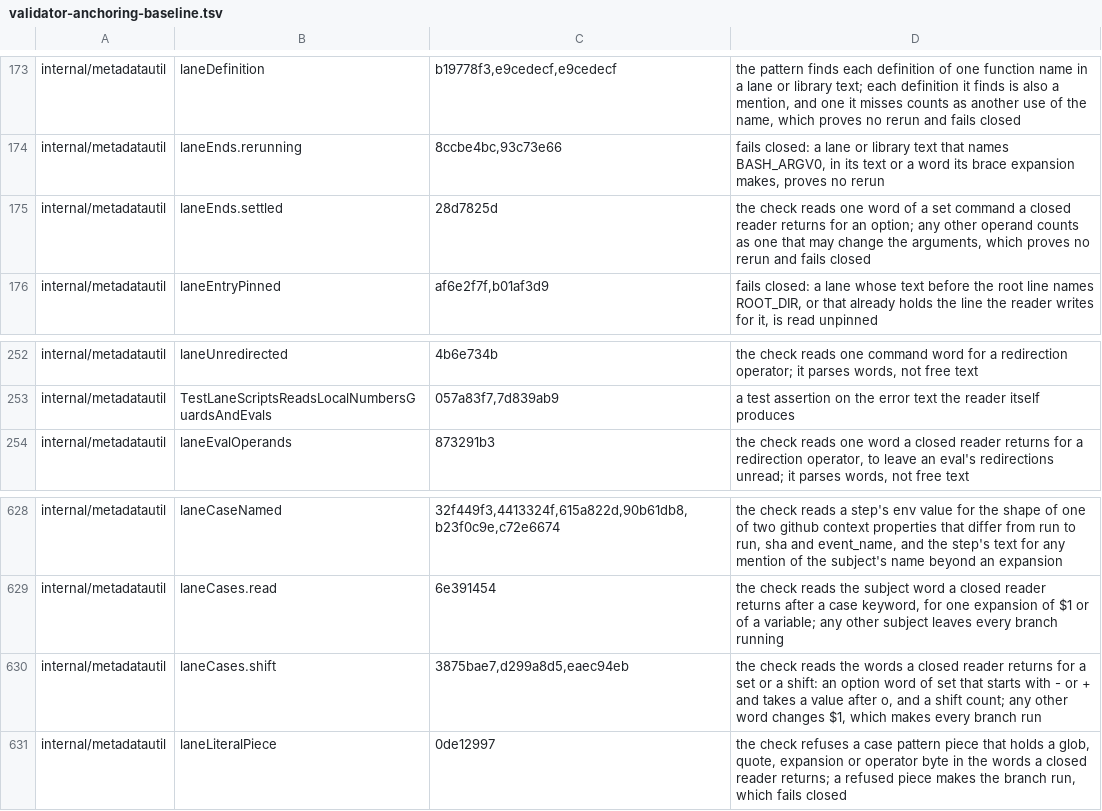
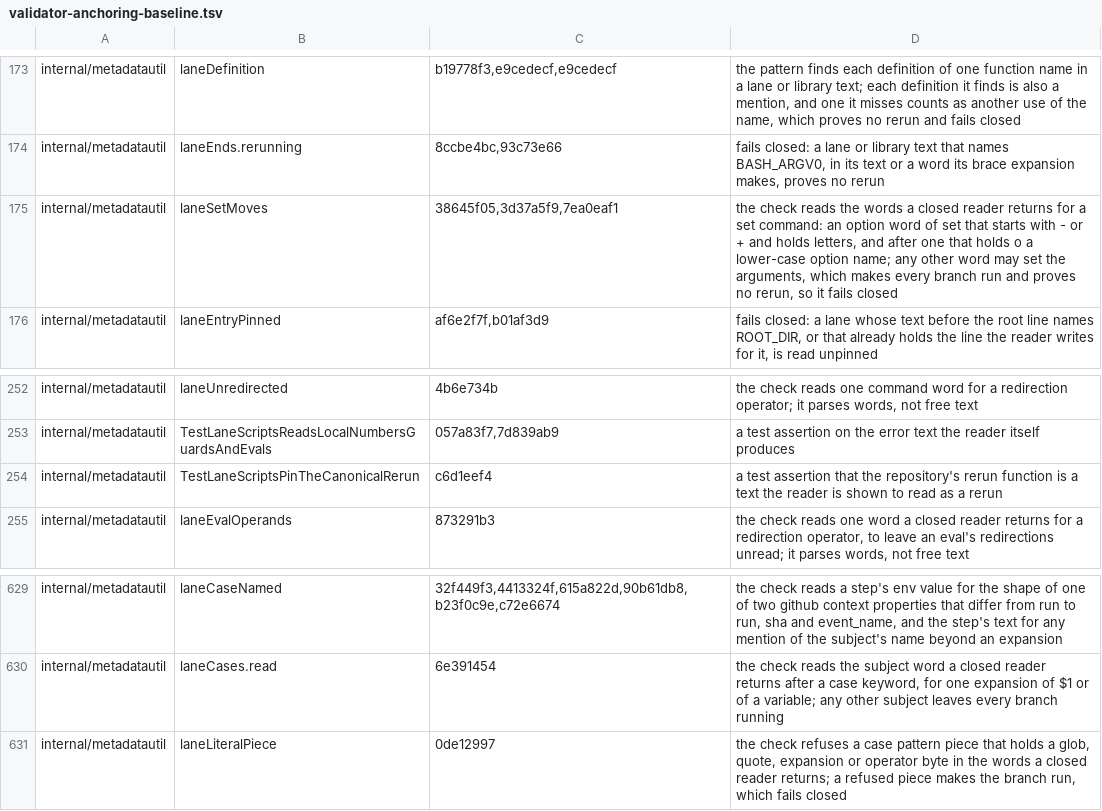
Before and after one commit to omkhar/workcell, a TSV file: policy/validator-anchoring-baseline.tsv, drawn as a sheet; only a part is shown, gaps mark what is left out.

```diff
--- a/policy/validator-anchoring-baseline.tsv
+++ b/policy/validator-anchoring-baseline.tsv
@@ -174,3 +174,3 @@ internal/metadatautil	laneDefinition	b19778f3,e9cedecf,e9cedecf	the pattern find
 internal/metadatautil	laneEnds.rerunning	8ccbe4bc,93c73e66	fails closed: a lane or library text that names BASH_ARGV0, in its text or a word its brace expansion makes, proves no rerun
-internal/metadatautil	laneEnds.settled	28d7825d	the check reads one word of a set command a closed reader returns for an option; any other operand counts as one that may change the arguments, which proves no rerun and fails closed
+internal/metadatautil	laneSetMoves	38645f05,3d37a5f9,7ea0eaf1	the check reads the words a closed reader returns for a set command: an option word of set that starts with - or + and holds letters, and after one that holds o a lower-case option name; any other word may set the arguments, which makes every branch run and proves no rerun, so it fails closed
 internal/metadatautil	laneEntryPinned	af6e2f7f,b01af3d9	fails closed: a lane whose text before the root line names ROOT_DIR, or that already holds the line the reader writes for it, is read unpinned
@@ -253,2 +253,3 @@ internal/metadatautil	laneUnredirected	4b6e734b	the check reads one command word
 internal/metadatautil	TestLaneScriptsReadsLocalNumbersGuardsAndEvals	057a83f7,7d839ab9	a test assertion on the error text the reader itself produces
+internal/metadatautil	TestLaneScriptsPinTheCanonicalRerun	c6d1eef4	a test assertion that the repository's rerun function is a text the reader is shown to read as a rerun
 internal/metadatautil	laneEvalOperands	873291b3	the check reads one word a closed reader returns for a redirection operator, to leave an eval's redirections unread; it parses words, not free text
@@ -629,3 +630,2 @@ internal/metadatautil	laneCaseNamed	32f449f3,4413324f,615a822d,90b61db8,b23f0c9e
 internal/metadatautil	laneCases.read	6e391454	the check reads the subject word a closed reader returns after a case keyword, for one expansion of $1 or of a variable; any other subject leaves every branch running
-internal/metadatautil	laneCases.shift	3875bae7,d299a8d5,eaec94eb	the check reads the words a closed reader returns for a set or a shift: an option word of set that starts with - or + and takes a value after o, and a shift count; any other word changes $1, which makes every branch run
 internal/metadatautil	laneLiteralPiece	0de12997	the check refuses a case pattern piece that holds a glob, quote, expansion or operator byte in the words a closed reader returns; a refused piece makes the branch run, which fails closed
```
Also changed, not shown: 5 other files.
